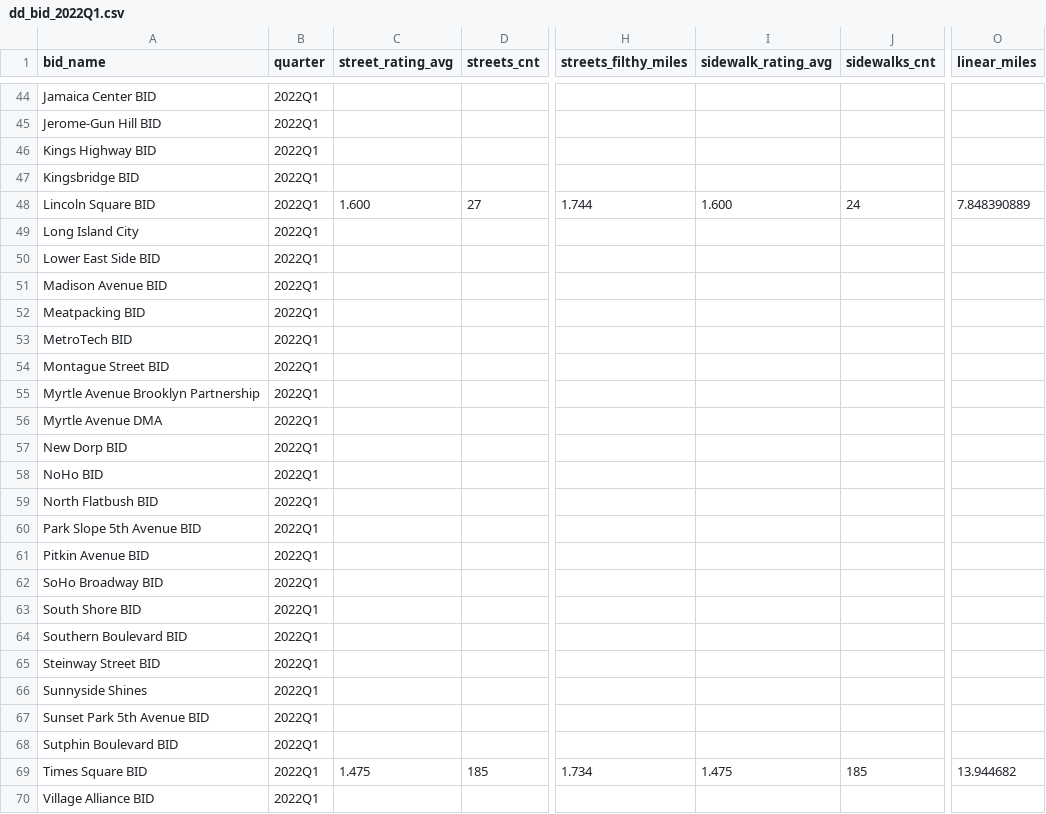
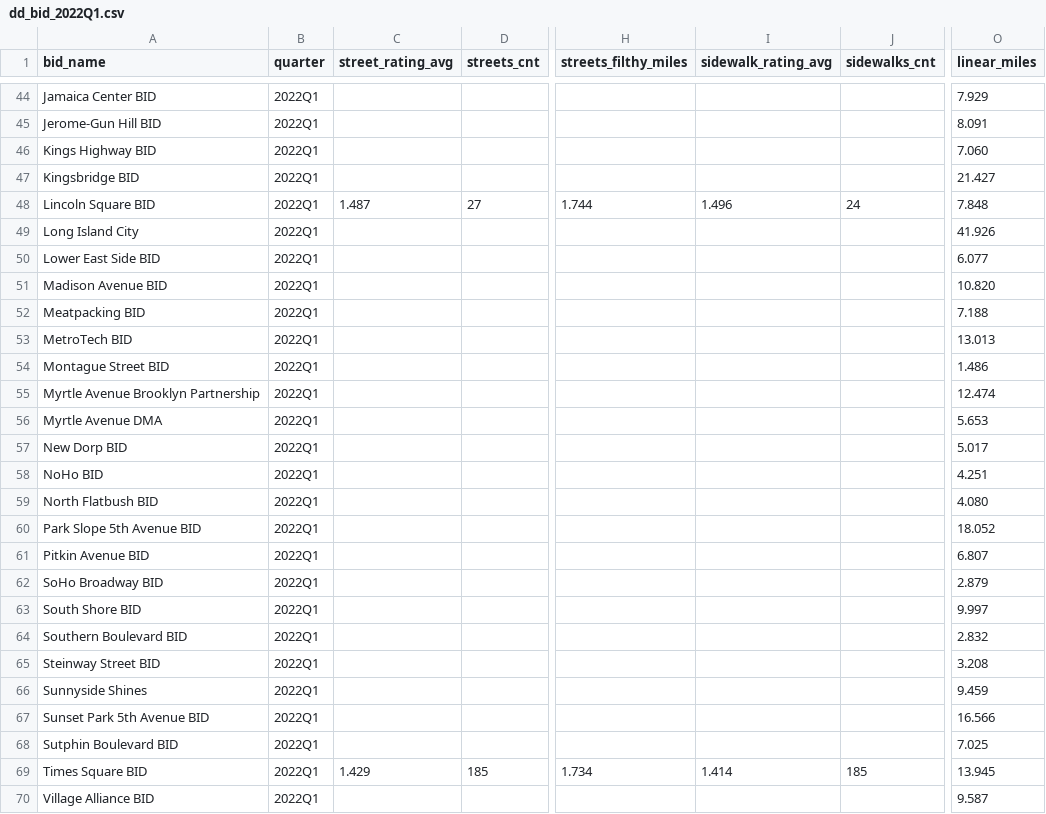
Before and after one commit to NYCMayorOps/scorecard-to-ssrs-pipeline, a CSV file: dd_bid_2022Q1.csv, drawn as a sheet; only a part is shown, gaps mark what is left out; the diff covers the shown part only; the diff names each change by its address in the sheet, - before the commit and + after, or states it on an @@ line.

```diff
--- a/dd_bid_2022Q1.csv
+++ b/dd_bid_2022Q1.csv
-O44 (linear_miles): (empty)
+O44 (linear_miles): 7.929
-O45 (linear_miles): (empty)
+O45 (linear_miles): 8.091
-O46 (linear_miles): (empty)
+O46 (linear_miles): 7.060
-O47 (linear_miles): (empty)
+O47 (linear_miles): 21.427
-C48 (street_rating_avg): 1.600
+C48 (street_rating_avg): 1.487
-I48 (sidewalk_rating_avg): 1.600
+I48 (sidewalk_rating_avg): 1.496
-O48 (linear_miles): 7.848390889
+O48 (linear_miles): 7.848
-O49 (linear_miles): (empty)
+O49 (linear_miles): 41.926
-O50 (linear_miles): (empty)
+O50 (linear_miles): 6.077
-O51 (linear_miles): (empty)
+O51 (linear_miles): 10.820
-O52 (linear_miles): (empty)
+O52 (linear_miles): 7.188
-O53 (linear_miles): (empty)
+O53 (linear_miles): 13.013
-O54 (linear_miles): (empty)
+O54 (linear_miles): 1.486
-O55 (linear_miles): (empty)
+O55 (linear_miles): 12.474
-O56 (linear_miles): (empty)
+O56 (linear_miles): 5.653
-O57 (linear_miles): (empty)
+O57 (linear_miles): 5.017
-O58 (linear_miles): (empty)
+O58 (linear_miles): 4.251
-O59 (linear_miles): (empty)
+O59 (linear_miles): 4.080
-O60 (linear_miles): (empty)
+O60 (linear_miles): 18.052
-O61 (linear_miles): (empty)
+O61 (linear_miles): 6.807
-O62 (linear_miles): (empty)
+O62 (linear_miles): 2.879
-O63 (linear_miles): (empty)
+O63 (linear_miles): 9.997
-O64 (linear_miles): (empty)
+O64 (linear_miles): 2.832
-O65 (linear_miles): (empty)
+O65 (linear_miles): 3.208
-O66 (linear_miles): (empty)
+O66 (linear_miles): 9.459
-O67 (linear_miles): (empty)
+O67 (linear_miles): 16.566
-O68 (linear_miles): (empty)
+O68 (linear_miles): 7.025
-C69 (street_rating_avg): 1.475
+C69 (street_rating_avg): 1.429
-I69 (sidewalk_rating_avg): 1.475
+I69 (sidewalk_rating_avg): 1.414
-O69 (linear_miles): 13.944682
+O69 (linear_miles): 13.945
-O70 (linear_miles): (empty)
+O70 (linear_miles): 9.587
```
Also changed, not shown: 69 edited cells elsewhere in this file, 1 other file.
